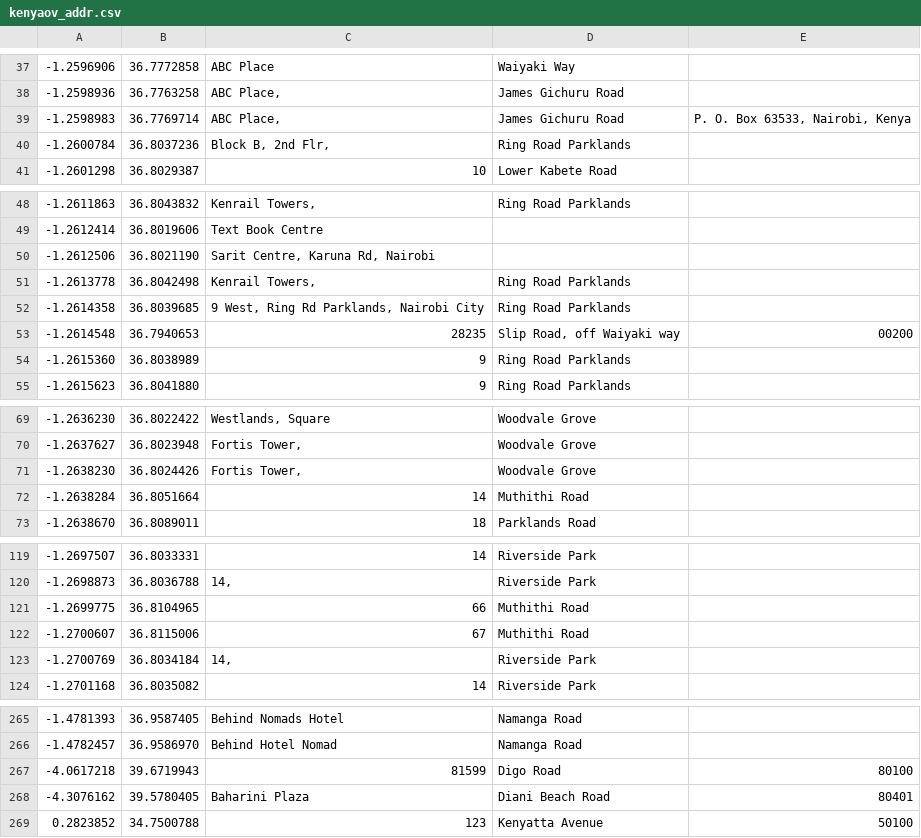
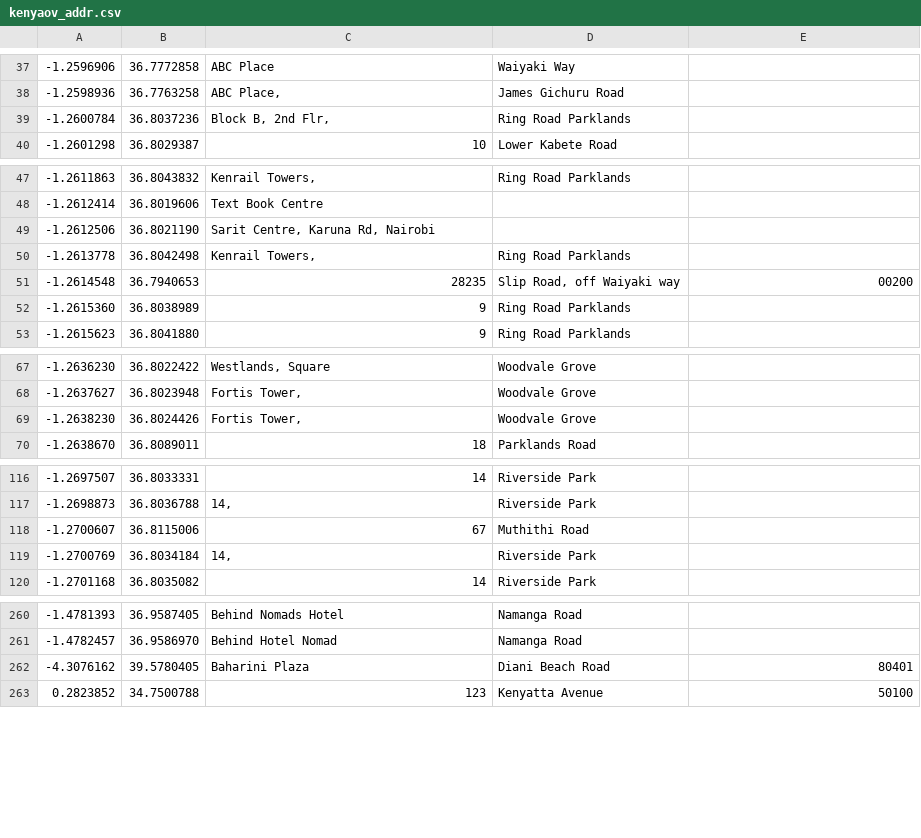
Before and after one commit to qcopps/sixseven-osm-data, a CSV file: data/kenyaov_addr.csv, drawn as a sheet; only a part is shown, gaps mark what is left out; the diff covers the shown part only.

```diff
--- a/data/kenyaov_addr.csv
+++ b/data/kenyaov_addr.csv
@@ -38,3 +38,2 @@
 -1.2598936	36.7763258	ABC Place,	James Gichuru Road		
--1.2598983	36.7769714	ABC Place,	James Gichuru Road	P. O. Box 63533, Nairobi, Kenya	
 -1.2600784	36.8037236	Block B, 2nd Flr,	Ring Road Parklands		
@@ -51,3 +50,2 @@
 -1.2613778	36.8042498	Kenrail Towers,	Ring Road Parklands		
--1.2614358	36.8039685	9 West, Ring Rd Parklands, Nairobi City	Ring Road Parklands		
 -1.2614548	36.7940653	28235	Slip Road, off Waiyaki way	00200	
@@ -71,3 +69,2 @@
 -1.2638230	36.8024426	Fortis Tower,	Woodvale Grove		
--1.2638284	36.8051664	14	Muthithi Road		
 -1.2638670	36.8089011	18	Parklands Road		
@@ -120,3 +117,2 @@
 -1.2698873	36.8036788	14,	Riverside Park		
--1.2699775	36.8104965	66	Muthithi Road		
 -1.2700607	36.8115006	67	Muthithi Road		
@@ -266,3 +261,2 @@
 -1.4782457	36.9586970	Behind Hotel Nomad	Namanga Road		
--4.0617218	39.6719943	81599	Digo Road	80100	
 -4.3076162	39.5780405	Baharini Plaza	Diani Beach Road	80401	
```
Also changed, not shown: 1 removed row elsewhere in this file, data/rdcov_addr.csv, 7 other files.
